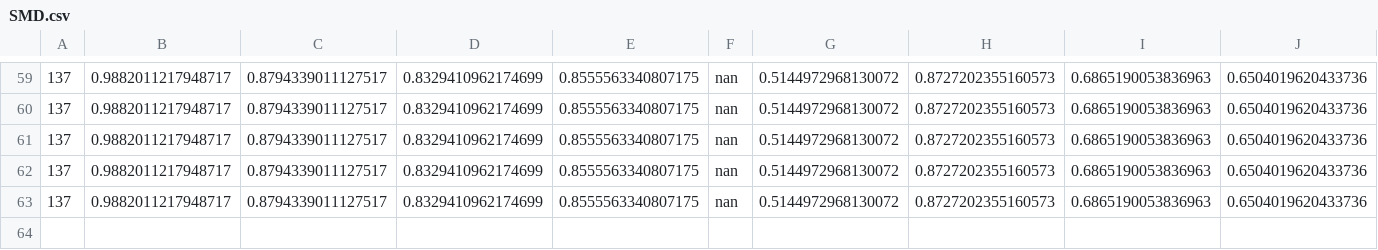
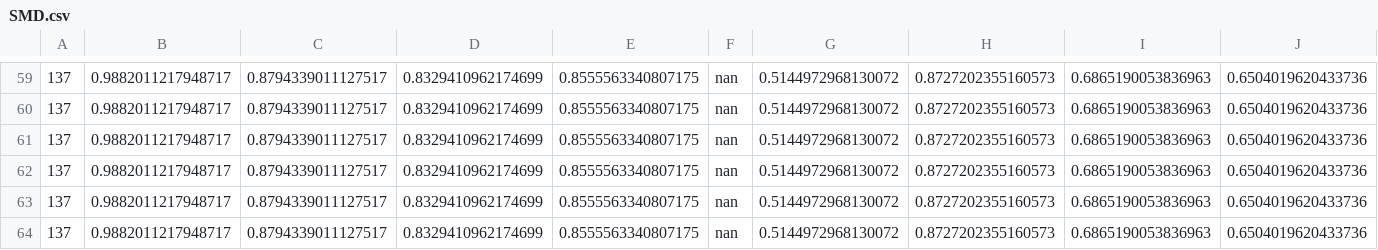
Before and after one commit to mohsafer/transformer, a CSV file: result/SMD.csv, drawn as a sheet; only a part is shown, gaps mark what is left out; rows hold the shown columns only; the diff names each change by its address in the sheet, - before the commit and + after, or states it on an @@ line.

```diff
--- a/result/SMD.csv
+++ b/result/SMD.csv
+row 64: 137 | 0.9882011217948717 | 0.8794339011127517 | 0.8329410962174699 | 0.8555563340807175 | nan | 0.5144972968130072 | 0.8727202355160573 | 0.6865190053836963 | 0.6504019620433736
```
Also changed, not shown: 4 other files.
